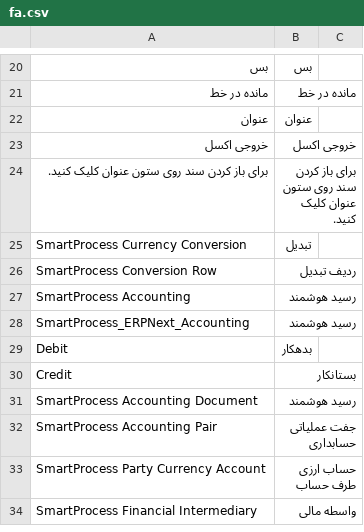
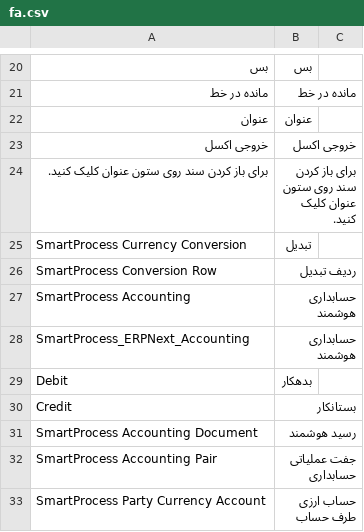
Before and after one commit to shahrivar88/smartprocess-erpnext-accounting, a CSV file: smartprocess_erpnext_accounting/translations/fa.csv, drawn as a sheet; only a part is shown, gaps mark what is left out; the shorter side is filled out with more unchanged rows.

```diff
--- a/smartprocess_erpnext_accounting/translations/fa.csv
+++ b/smartprocess_erpnext_accounting/translations/fa.csv
@@ -26,4 +26,4 @@ SmartProcess Currency Conversion,تبدیل,
 SmartProcess Conversion Row,ردیف تبدیل,
-SmartProcess Accounting,رسید هوشمند,
-SmartProcess_ERPNext_Accounting,رسید هوشمند,
+SmartProcess Accounting,حسابداری هوشمند,
+SmartProcess_ERPNext_Accounting,حسابداری هوشمند,
 Debit,بدهکار,
```
Also changed, not shown: 15 other files.
